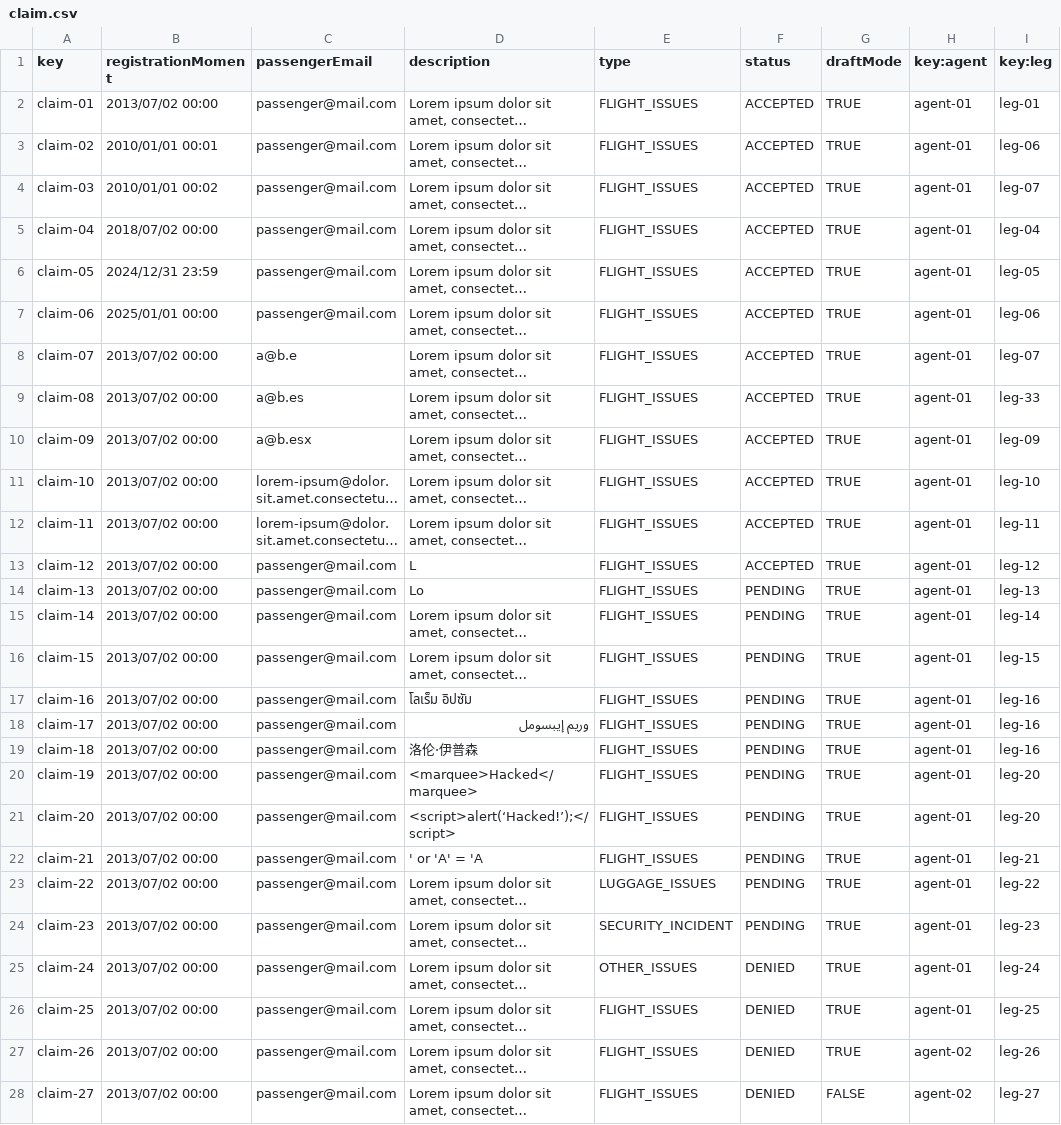
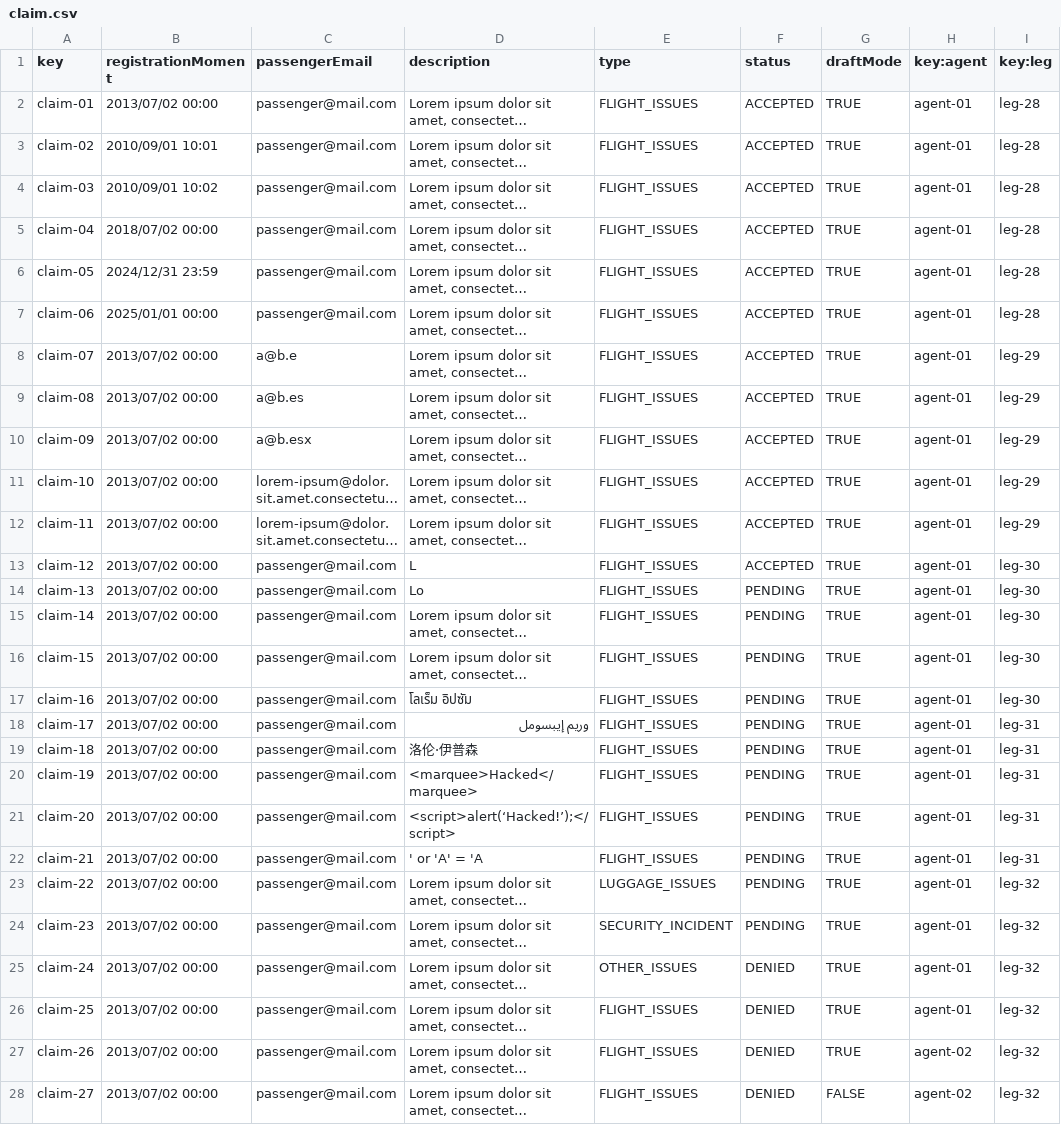
Before and after one commit to miggonort1/Acme-ANS-D04, a CSV file: src/main/resources/WEB-INF/data/sample/claim.csv, drawn as a sheet; only a part is shown; long unchanged cells end in …; the diff covers the shown part only; the diff names each change by its address in the sheet, - before the commit and + after, or states it on an @@ line.

Commit message:
Validaciones añadidas y csv arreglados de claim y tracking log

```diff
--- a/src/main/resources/WEB-INF/data/sample/claim.csv
+++ b/src/main/resources/WEB-INF/data/sample/claim.csv
-I2 (key:leg): leg-01
+I2 (key:leg): leg-28
-B3 (registrationMoment): 2010/01/01 00:01
+B3 (registrationMoment): 2010/09/01 10:01
-I3 (key:leg): leg-06
+I3 (key:leg): leg-28
-B4 (registrationMoment): 2010/01/01 00:02
+B4 (registrationMoment): 2010/09/01 10:02
-I4 (key:leg): leg-07
+I4 (key:leg): leg-28
-I5 (key:leg): leg-04
+I5 (key:leg): leg-28
-I6 (key:leg): leg-05
+I6 (key:leg): leg-28
-I7 (key:leg): leg-06
+I7 (key:leg): leg-28
-I8 (key:leg): leg-07
+I8 (key:leg): leg-29
-I9 (key:leg): leg-33
+I9 (key:leg): leg-29
-I10 (key:leg): leg-09
+I10 (key:leg): leg-29
-I11 (key:leg): leg-10
+I11 (key:leg): leg-29
-I12 (key:leg): leg-11
+I12 (key:leg): leg-29
-I13 (key:leg): leg-12
+I13 (key:leg): leg-30
-I14 (key:leg): leg-13
+I14 (key:leg): leg-30
-I15 (key:leg): leg-14
+I15 (key:leg): leg-30
-I16 (key:leg): leg-15
+I16 (key:leg): leg-30
-I17 (key:leg): leg-16
+I17 (key:leg): leg-30
-I18:I19 (key:leg): leg-16
+I18:I19 (key:leg): leg-31
-I20:I21 (key:leg): leg-20
+I20:I21 (key:leg): leg-31
-I22 (key:leg): leg-21
+I22 (key:leg): leg-31
-I23 (key:leg): leg-22
+I23 (key:leg): leg-32
-I24 (key:leg): leg-23
+I24 (key:leg): leg-32
-I25 (key:leg): leg-24
+I25 (key:leg): leg-32
-I26 (key:leg): leg-25
+I26 (key:leg): leg-32
-I27 (key:leg): leg-26
+I27 (key:leg): leg-32
-I28 (key:leg): leg-27
+I28 (key:leg): leg-32
```
Also changed, not shown: 1 edited cell elsewhere in this file, src/main/resources/WEB-INF/data/sample/trackingLog.csv, 8 other files.
